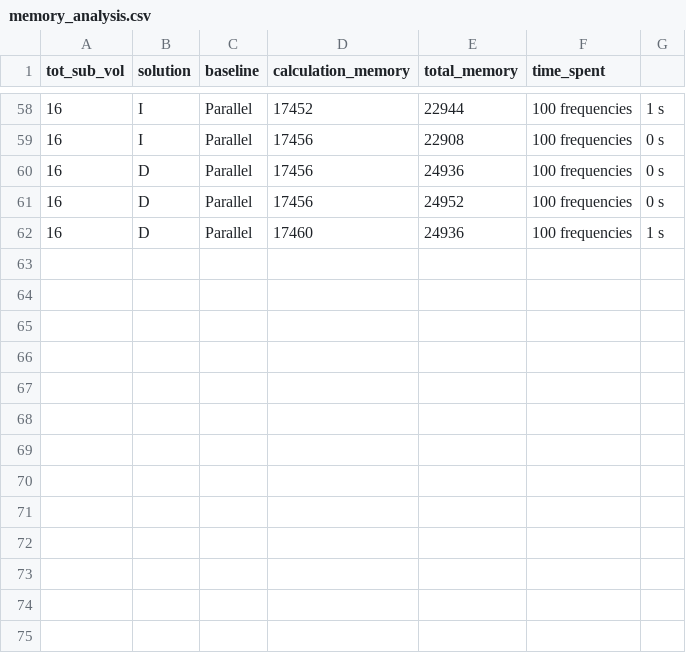
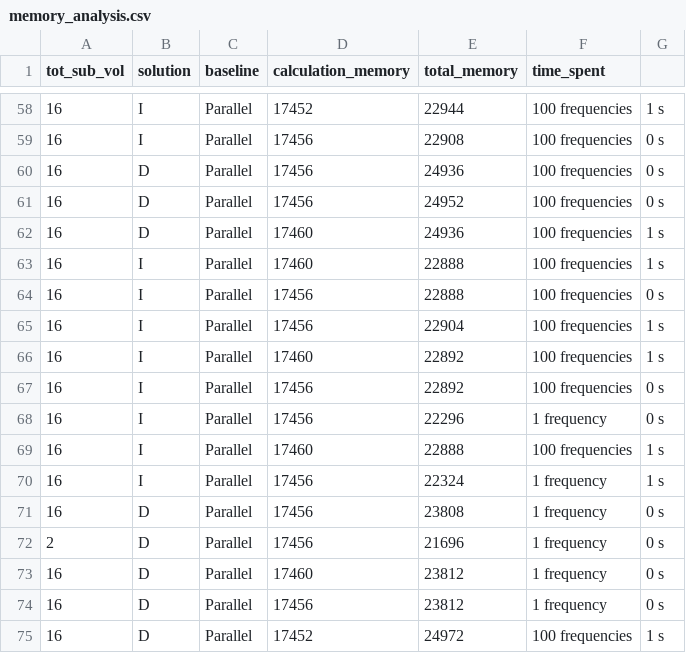
Before and after one commit to Discrete-System-Greens-Function/DSGF_c, a CSV file: matlab_scripts/memory/memory_analysis.csv, drawn as a sheet; only a part is shown, gaps mark what is left out; the diff names each change by its address in the sheet, - before the commit and + after, or states it on an @@ line.

```diff
--- a/matlab_scripts/memory/memory_analysis.csv
+++ b/matlab_scripts/memory/memory_analysis.csv
+row 63: 16 | I | Parallel | 17460 | 22888 | 100 frequencies | 1 s
+row 64: 16 | I | Parallel | 17456 | 22888 | 100 frequencies | 0 s
+row 65: 16 | I | Parallel | 17456 | 22904 | 100 frequencies | 1 s
+row 66: 16 | I | Parallel | 17460 | 22892 | 100 frequencies | 1 s
+row 67: 16 | I | Parallel | 17456 | 22892 | 100 frequencies | 0 s
+row 68: 16 | I | Parallel | 17456 | 22296 | 1 frequency | 0 s
+row 69: 16 | I | Parallel | 17460 | 22888 | 100 frequencies | 1 s
+row 70: 16 | I | Parallel | 17456 | 22324 | 1 frequency | 1 s
+row 71: 16 | D | Parallel | 17456 | 23808 | 1 frequency | 0 s
+row 72: 2 | D | Parallel | 17456 | 21696 | 1 frequency | 0 s
+row 73: 16 | D | Parallel | 17460 | 23812 | 1 frequency | 0 s
+row 74: 16 | D | Parallel | 17456 | 23812 | 1 frequency | 0 s
+row 75: 16 | D | Parallel | 17452 | 24972 | 100 frequencies | 1 s
```
Also changed, not shown: 7 other files.
